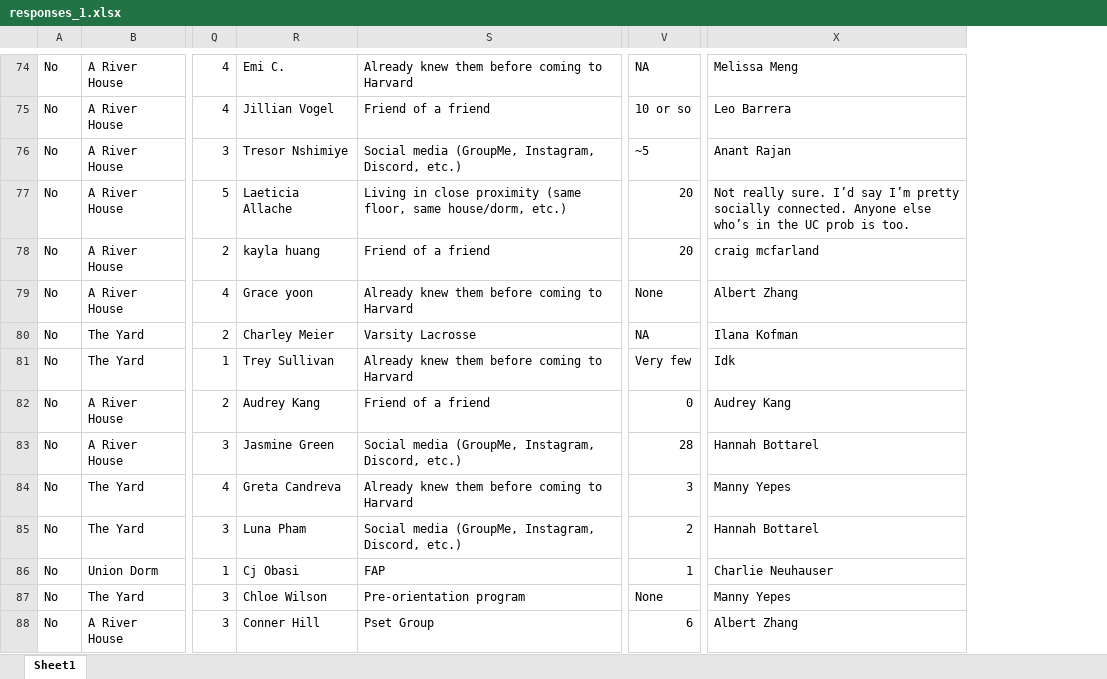
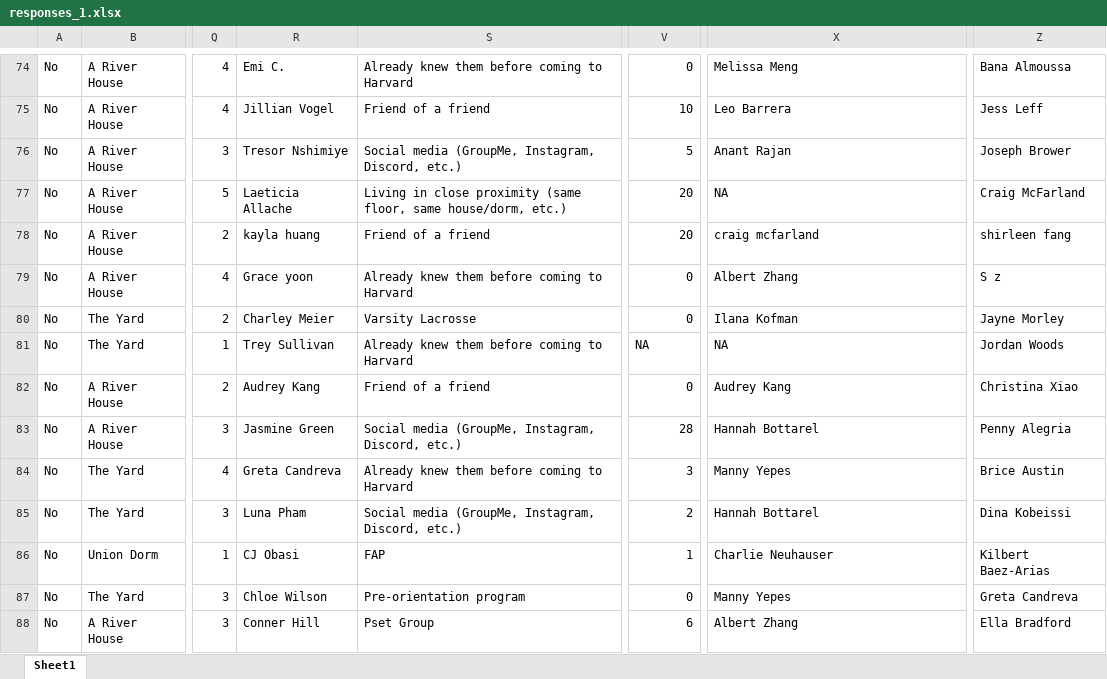
Before and after one commit to kmcphie/Social_Connections_2024, an Excel workbook: shiny_app/raw_data/responses_1.xlsx, sheet Sheet1, drawn as a sheet; only a part is shown, gaps mark what is left out; values as stored, in another font and other column widths than the file's, no borders; charts and pictures not drawn; the diff covers the shown part only; the diff names each change by its address in the sheet, - before the commit and + after, or states it on an @@ line.

```diff
--- a/shiny_app/raw_data/responses_1.xlsx (sheet Sheet1)
+++ b/shiny_app/raw_data/responses_1.xlsx (sheet Sheet1)
+column Z, rows 74-88: Bana Almoussa | Jess Leff | Joseph Brower | Craig McFarland | shirleen fang | S z | Jayne Morley | Jordan Woods | Christina Xiao | Penny Alegria | Brice Austin | Dina Kobeissi | Kilbert Baez-Arias | Greta Candreva | Ella Bradford
-V74: NA
+V74: 0
-V75: 10 or so
+V75: 10
-V76: ~5
+V76: 5
-X77: Not really sure. I’d say I’m pretty socially connected. Anyone else who’s in the UC prob is too.
+X77: NA
-V79: None
+V79: 0
-V80: NA
+V80: 0
-V81: Very few
+V81: NA
-X81: Idk
+X81: NA
-R86: Cj Obasi
+R86: CJ Obasi
-V87: None
+V87: 0
```
Also changed, not shown: 12 added rows and 230 edited cells elsewhere in this sheet, charts or pictures, 3 other files.
